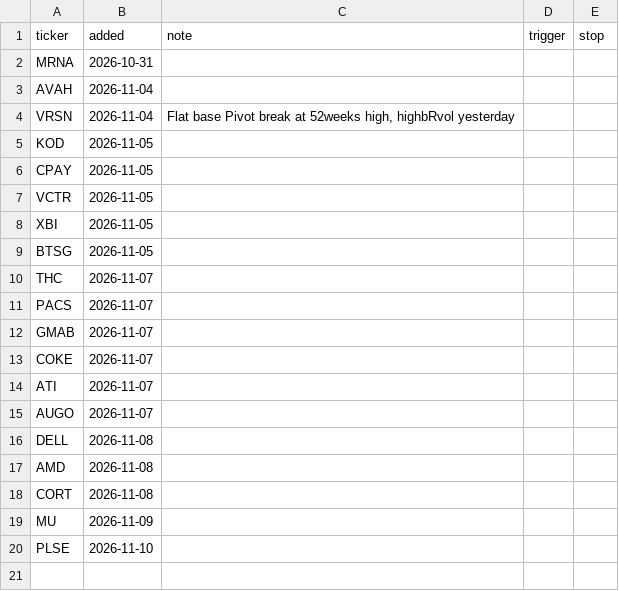
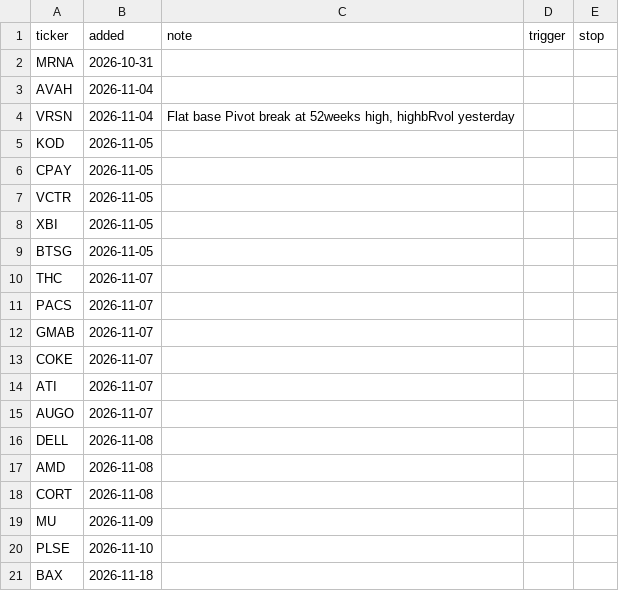
Before and after one commit to fabiolmn17-web/MRS_Dashboard, a CSV file: watchlist.csv, drawn as a sheet; the diff names each change by its address in the sheet, - before the commit and + after, or states it on an @@ line.

Commit message:
watchlist: add BAX

```diff
--- a/watchlist.csv
+++ b/watchlist.csv
+row 21: BAX | 2026-11-18
```
